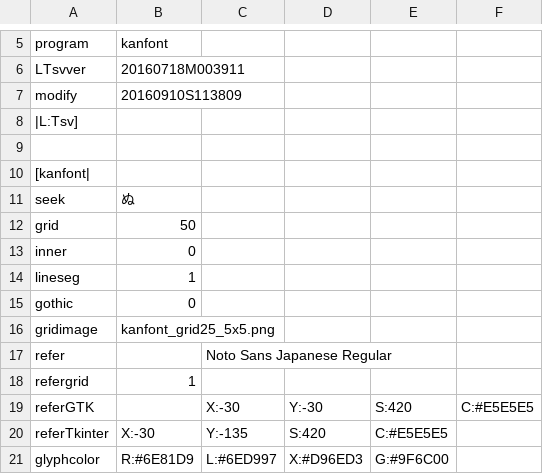
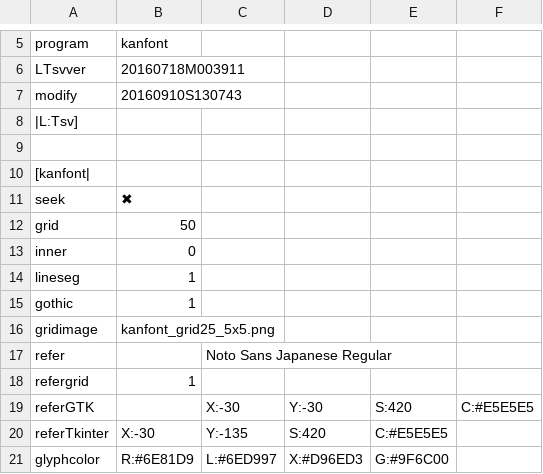
Before and after one commit to ooblog/LTsv10kanedit, a TSV file: kanfont.tsv, drawn as a sheet; only a part is shown, gaps mark what is left out.

```diff
--- a/kanfont.tsv
+++ b/kanfont.tsv
@@ -6,3 +6,3 @@ program	kanfont
 LTsvver	20160718M003911
-modify	20160910S113809
+modify	20160910S130743
 |L:Tsv]
@@ -10,3 +10,3 @@ modify	20160910S113809
 [kanfont|
-seek	ぬ
+seek	✖
 grid	50
@@ -14,3 +14,3 @@ inner	0
 lineseg	1
-gothic	0
+gothic	1
 gridimage	kanfont_grid25_5x5.png
```
Also changed, not shown: LTsv/kanchar.tsv, LTsv/kanglyph.tsv, 4 other files.
